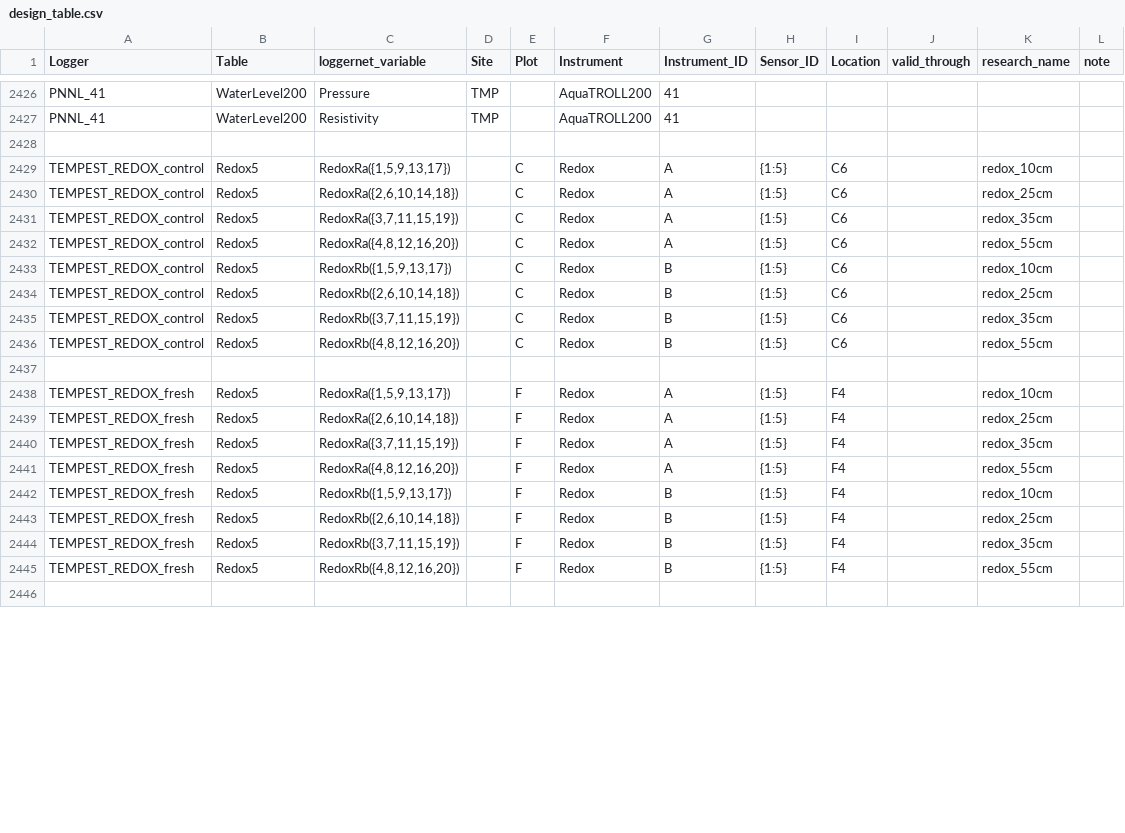
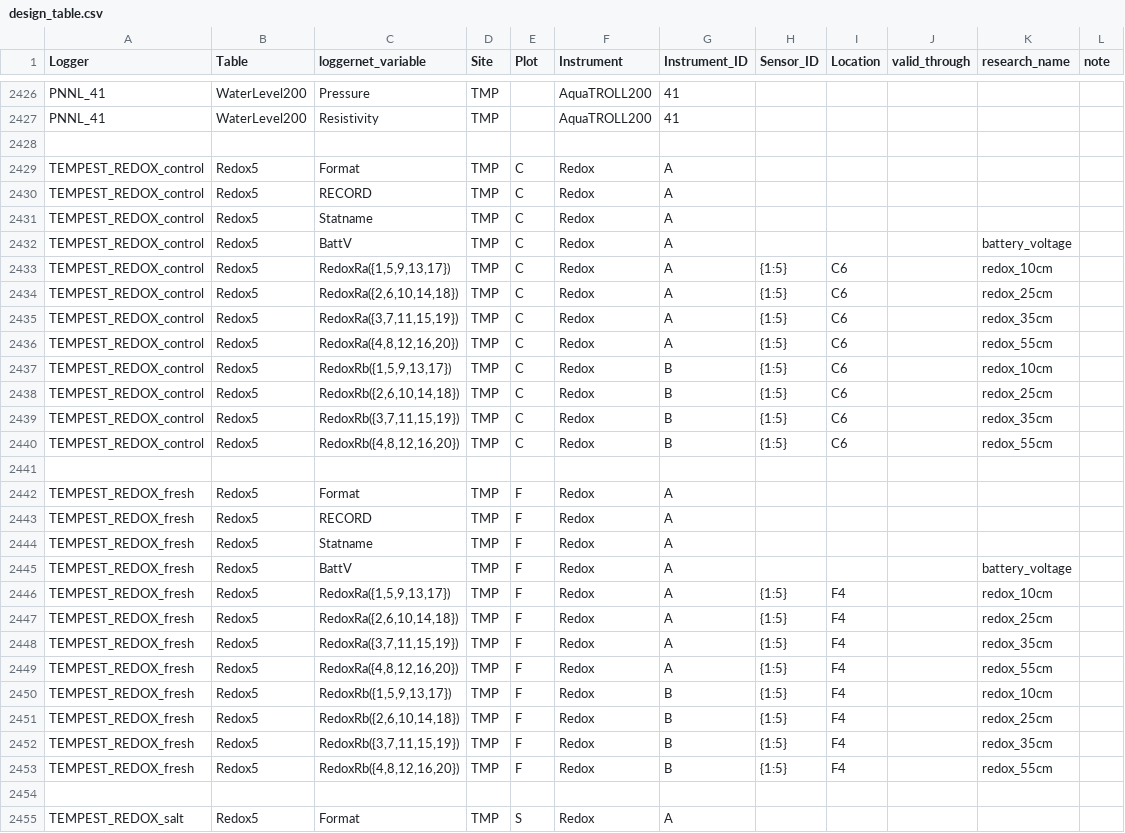
Before and after one commit to COMPASS-DOE/data-workflows, a CSV file: synoptic/metadata/design_table.csv, drawn as a sheet; only a part is shown, gaps mark what is left out; the diff covers the shown part only.

Commit message:
Finish out design table for TEMPEST redox

```diff
--- a/synoptic/metadata/design_table.csv
+++ b/synoptic/metadata/design_table.csv
@@ -2428,19 +2428,28 @@ PNNL_41,WaterLevel200,Resistivity,TMP,,AquaTROLL200,41,,,,,
 ,,,,,,,,,,,
-TEMPEST_REDOX_control,Redox5,"RedoxRa({1,5,9,13,17})",,C,Redox,A,{1:5},C6,,redox_10cm,
-TEMPEST_REDOX_control,Redox5,"RedoxRa({2,6,10,14,18})",,C,Redox,A,{1:5},C6,,redox_25cm,
-TEMPEST_REDOX_control,Redox5,"RedoxRa({3,7,11,15,19})",,C,Redox,A,{1:5},C6,,redox_35cm,
-TEMPEST_REDOX_control,Redox5,"RedoxRa({4,8,12,16,20})",,C,Redox,A,{1:5},C6,,redox_55cm,
-TEMPEST_REDOX_control,Redox5,"RedoxRb({1,5,9,13,17})",,C,Redox,B,{1:5},C6,,redox_10cm,
-TEMPEST_REDOX_control,Redox5,"RedoxRb({2,6,10,14,18})",,C,Redox,B,{1:5},C6,,redox_25cm,
-TEMPEST_REDOX_control,Redox5,"RedoxRb({3,7,11,15,19})",,C,Redox,B,{1:5},C6,,redox_35cm,
-TEMPEST_REDOX_control,Redox5,"RedoxRb({4,8,12,16,20})",,C,Redox,B,{1:5},C6,,redox_55cm,
+TEMPEST_REDOX_control,Redox5,Format,TMP,C,Redox,A,,,,,
+TEMPEST_REDOX_control,Redox5,RECORD,TMP,C,Redox,A,,,,,
+TEMPEST_REDOX_control,Redox5,Statname,TMP,C,Redox,A,,,,,
+TEMPEST_REDOX_control,Redox5,BattV,TMP,C,Redox,A,,,,battery_voltage,
+TEMPEST_REDOX_control,Redox5,"RedoxRa({1,5,9,13,17})",TMP,C,Redox,A,{1:5},C6,,redox_10cm,
+TEMPEST_REDOX_control,Redox5,"RedoxRa({2,6,10,14,18})",TMP,C,Redox,A,{1:5},C6,,redox_25cm,
+TEMPEST_REDOX_control,Redox5,"RedoxRa({3,7,11,15,19})",TMP,C,Redox,A,{1:5},C6,,redox_35cm,
+TEMPEST_REDOX_control,Redox5,"RedoxRa({4,8,12,16,20})",TMP,C,Redox,A,{1:5},C6,,redox_55cm,
+TEMPEST_REDOX_control,Redox5,"RedoxRb({1,5,9,13,17})",TMP,C,Redox,B,{1:5},C6,,redox_10cm,
+TEMPEST_REDOX_control,Redox5,"RedoxRb({2,6,10,14,18})",TMP,C,Redox,B,{1:5},C6,,redox_25cm,
+TEMPEST_REDOX_control,Redox5,"RedoxRb({3,7,11,15,19})",TMP,C,Redox,B,{1:5},C6,,redox_35cm,
+TEMPEST_REDOX_control,Redox5,"RedoxRb({4,8,12,16,20})",TMP,C,Redox,B,{1:5},C6,,redox_55cm,
 ,,,,,,,,,,,
-TEMPEST_REDOX_fresh,Redox5,"RedoxRa({1,5,9,13,17})",,F,Redox,A,{1:5},F4,,redox_10cm,
-TEMPEST_REDOX_fresh,Redox5,"RedoxRa({2,6,10,14,18})",,F,Redox,A,{1:5},F4,,redox_25cm,
-TEMPEST_REDOX_fresh,Redox5,"RedoxRa({3,7,11,15,19})",,F,Redox,A,{1:5},F4,,redox_35cm,
-TEMPEST_REDOX_fresh,Redox5,"RedoxRa({4,8,12,16,20})",,F,Redox,A,{1:5},F4,,redox_55cm,
-TEMPEST_REDOX_fresh,Redox5,"RedoxRb({1,5,9,13,17})",,F,Redox,B,{1:5},F4,,redox_10cm,
-TEMPEST_REDOX_fresh,Redox5,"RedoxRb({2,6,10,14,18})",,F,Redox,B,{1:5},F4,,redox_25cm,
-TEMPEST_REDOX_fresh,Redox5,"RedoxRb({3,7,11,15,19})",,F,Redox,B,{1:5},F4,,redox_35cm,
-TEMPEST_REDOX_fresh,Redox5,"RedoxRb({4,8,12,16,20})",,F,Redox,B,{1:5},F4,,redox_55cm,
+TEMPEST_REDOX_fresh,Redox5,Format,TMP,F,Redox,A,,,,,
+TEMPEST_REDOX_fresh,Redox5,RECORD,TMP,F,Redox,A,,,,,
+TEMPEST_REDOX_fresh,Redox5,Statname,TMP,F,Redox,A,,,,,
+TEMPEST_REDOX_fresh,Redox5,BattV,TMP,F,Redox,A,,,,battery_voltage,
+TEMPEST_REDOX_fresh,Redox5,"RedoxRa({1,5,9,13,17})",TMP,F,Redox,A,{1:5},F4,,redox_10cm,
+TEMPEST_REDOX_fresh,Redox5,"RedoxRa({2,6,10,14,18})",TMP,F,Redox,A,{1:5},F4,,redox_25cm,
+TEMPEST_REDOX_fresh,Redox5,"RedoxRa({3,7,11,15,19})",TMP,F,Redox,A,{1:5},F4,,redox_35cm,
+TEMPEST_REDOX_fresh,Redox5,"RedoxRa({4,8,12,16,20})",TMP,F,Redox,A,{1:5},F4,,redox_55cm,
+TEMPEST_REDOX_fresh,Redox5,"RedoxRb({1,5,9,13,17})",TMP,F,Redox,B,{1:5},F4,,redox_10cm,
+TEMPEST_REDOX_fresh,Redox5,"RedoxRb({2,6,10,14,18})",TMP,F,Redox,B,{1:5},F4,,redox_25cm,
+TEMPEST_REDOX_fresh,Redox5,"RedoxRb({3,7,11,15,19})",TMP,F,Redox,B,{1:5},F4,,redox_35cm,
+TEMPEST_REDOX_fresh,Redox5,"RedoxRb({4,8,12,16,20})",TMP,F,Redox,B,{1:5},F4,,redox_55cm,
 ,,,,,,,,,,,
+TEMPEST_REDOX_salt,Redox5,Format,TMP,S,Redox,A,,,,,
```
Also changed, not shown: 3 added rows and 8 edited cells elsewhere in this file, synoptic/metadata/L1_metadata/L1_metadata_variables.csv, 1 other file.
